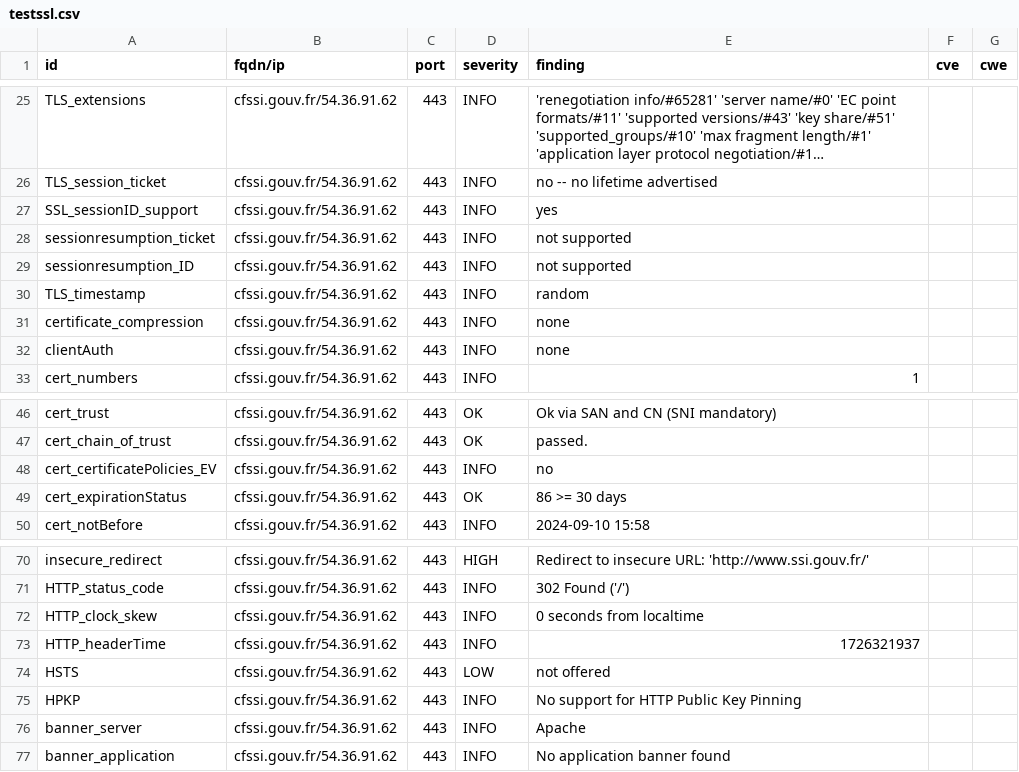
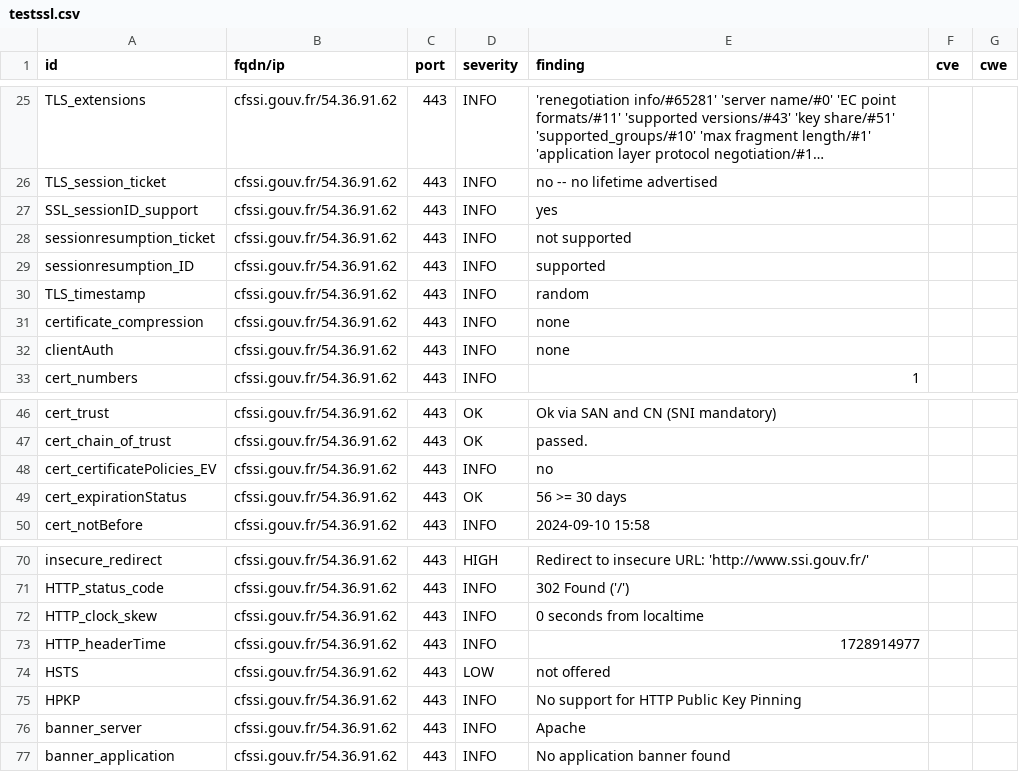
Before and after one commit to GKO-org/dashlordPrd9, a CSV file: results/aHR0cHM6Ly9jZnNzaS5nb3V2LmZy/testssl.csv, drawn as a sheet; only a part is shown, gaps mark what is left out; long unchanged cells end in ….

```diff
--- a/results/aHR0cHM6Ly9jZnNzaS5nb3V2LmZy/testssl.csv
+++ b/results/aHR0cHM6Ly9jZnNzaS5nb3V2LmZy/testssl.csv
@@ -28,3 +28,3 @@
 "sessionresumption_ticket","cfssi.gouv.fr/54.36.91.62","443","INFO","not supported","",""
-"sessionresumption_ID","cfssi.gouv.fr/54.36.91.62","443","INFO","not supported","",""
+"sessionresumption_ID","cfssi.gouv.fr/54.36.91.62","443","INFO","supported","",""
 "TLS_timestamp","cfssi.gouv.fr/54.36.91.62","443","INFO","random","",""
@@ -48,3 +48,3 @@
 "cert_certificatePolicies_EV","cfssi.gouv.fr/54.36.91.62","443","INFO","no","",""
-"cert_expirationStatus","cfssi.gouv.fr/54.36.91.62","443","OK","86 >= 30 days","",""
+"cert_expirationStatus","cfssi.gouv.fr/54.36.91.62","443","OK","56 >= 30 days","",""
 "cert_notBefore","cfssi.gouv.fr/54.36.91.62","443","INFO","2024-09-10 15:58","",""
@@ -72,3 +72,3 @@
 "HTTP_clock_skew","cfssi.gouv.fr/54.36.91.62","443","INFO","0 seconds from localtime","",""
-"HTTP_headerTime","cfssi.gouv.fr/54.36.91.62","443","INFO","1726321937","",""
+"HTTP_headerTime","cfssi.gouv.fr/54.36.91.62","443","INFO","1728914977","",""
 "HSTS","cfssi.gouv.fr/54.36.91.62","443","LOW","not offered","",""
```
Also changed, not shown: 6 other files.
